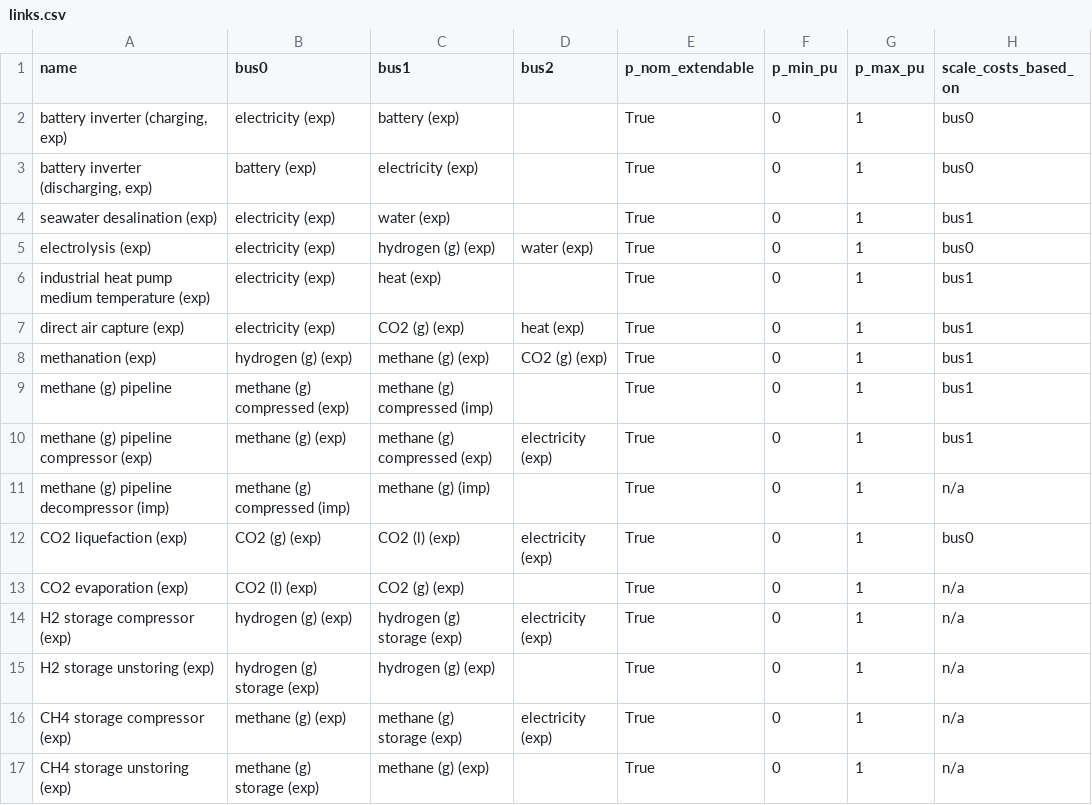
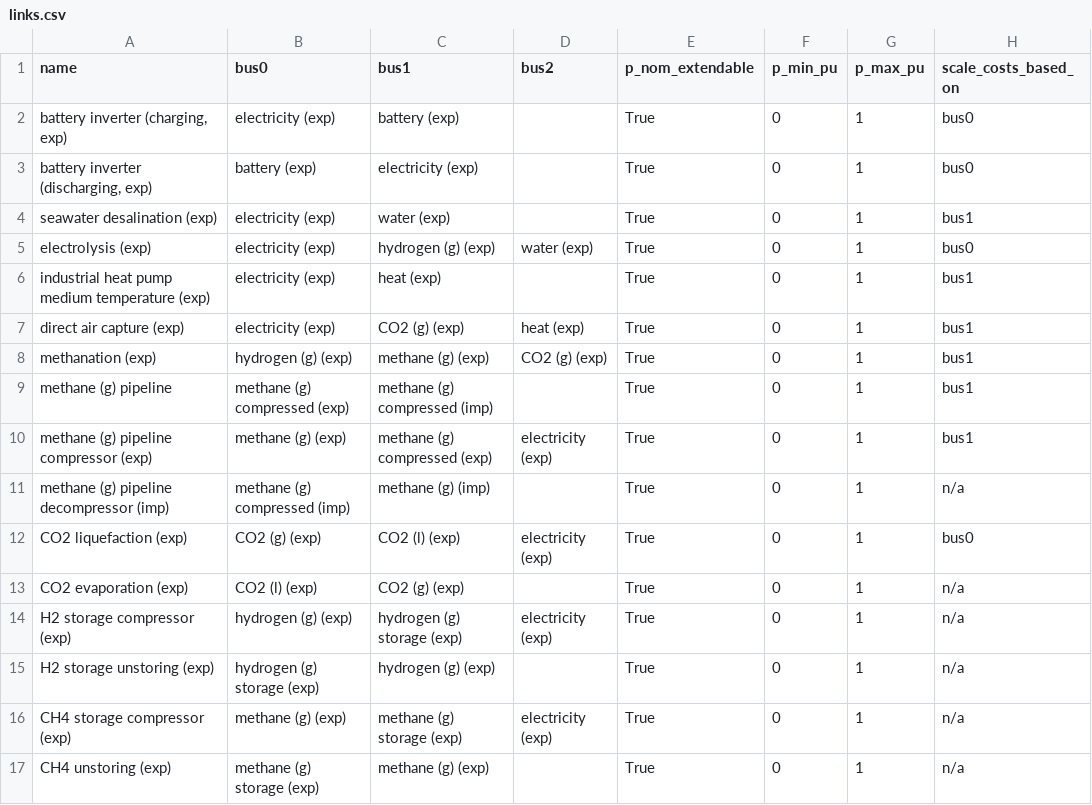
Before and after one commit to euronion/trace, a CSV file: escs/pipeline-ch4/links.csv, drawn as a sheet.

Commit message:
Fix link name.

```diff
--- a/escs/pipeline-ch4/links.csv
+++ b/escs/pipeline-ch4/links.csv
@@ -16,2 +16,2 @@ H2 storage unstoring (exp),hydrogen (g) storage (exp),hydrogen (g) (exp),,True,0
 CH4 storage compressor (exp),methane (g) (exp),methane (g) storage (exp),electricity (exp),True,0,1,n/a
-CH4 storage unstoring (exp),methane (g) storage (exp),methane (g) (exp),,True,0,1,n/a
+CH4 unstoring (exp),methane (g) storage (exp),methane (g) (exp),,True,0,1,n/a
```
